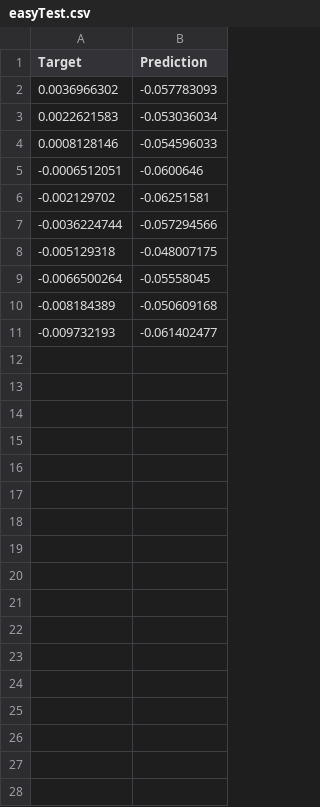
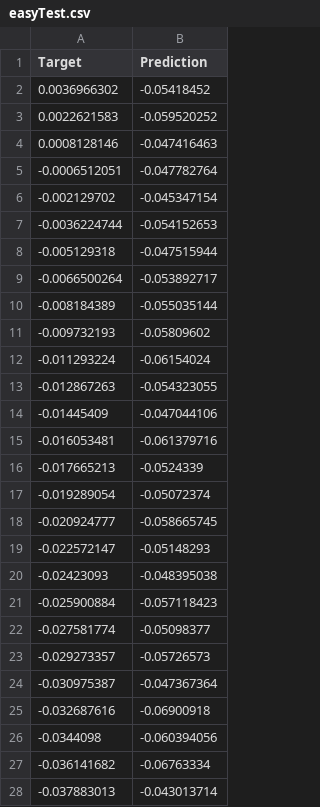
Before and after one commit to UlrikKowalk/easy2VERIFY_GazeTracking, a CSV file: easyTest.csv, drawn as a sheet; only a part is shown; the diff covers the shown part only.

```diff
--- a/easyTest.csv
+++ b/easyTest.csv
@@ -1,11 +1,28 @@
 Target,Prediction
-0.0036966302,-0.057783093
-0.0022621583,-0.053036034
-0.0008128146,-0.054596033
--0.0006512051,-0.0600646
--0.002129702,-0.06251581
--0.0036224744,-0.057294566
--0.005129318,-0.048007175
--0.0066500264,-0.05558045
--0.008184389,-0.050609168
--0.009732193,-0.061402477
+0.0036966302,-0.05418452
+0.0022621583,-0.059520252
+0.0008128146,-0.047416463
+-0.0006512051,-0.047782764
+-0.002129702,-0.045347154
+-0.0036224744,-0.054152653
+-0.005129318,-0.047515944
+-0.0066500264,-0.053892717
+-0.008184389,-0.055035144
+-0.009732193,-0.05809602
+-0.011293224,-0.06154024
+-0.012867263,-0.054323055
+-0.01445409,-0.047044106
+-0.016053481,-0.061379716
+-0.017665213,-0.0524339
+-0.019289054,-0.05072374
+-0.020924777,-0.058665745
+-0.022572147,-0.05148293
+-0.02423093,-0.048395038
+-0.025900884,-0.057118423
+-0.027581774,-0.05098377
+-0.029273357,-0.05726573
+-0.030975387,-0.047367364
+-0.032687616,-0.06900918
+-0.0344098,-0.060394056
+-0.036141682,-0.06763334
+-0.037883013,-0.043013714
```
Also changed, not shown: 73 added rows elsewhere in this file, 2 other files.
